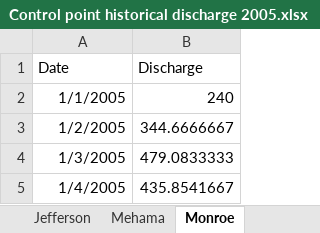
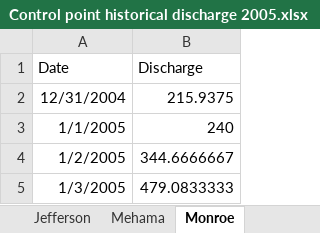
Before and after one commit to jehill17/Willamette, an Excel workbook: Control point historical discharge 2005.xlsx, sheet Monroe, drawn as a sheet; only a part is shown; the shorter side is filled out with more unchanged rows; values as stored, in another font and other column widths than the file's, no borders; the diff names each change by its address in the sheet, - before the commit and + after, or states it on an @@ line.

```diff
--- a/Control point historical discharge 2005.xlsx (sheet Monroe)
+++ b/Control point historical discharge 2005.xlsx (sheet Monroe)
+row 2: 12/31/2004 | 215.9375
```
Also changed, not shown: sheet Goshen, sheet Salem, sheet Jasper, sheet Albany, sheet Jefferson, sheet Harrisburg, 4 more sheets, 1 other file.
